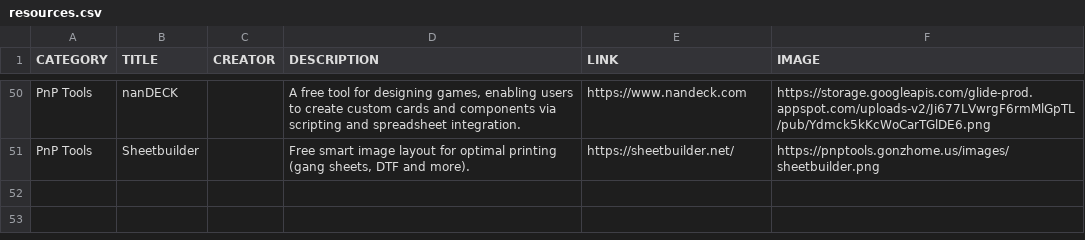
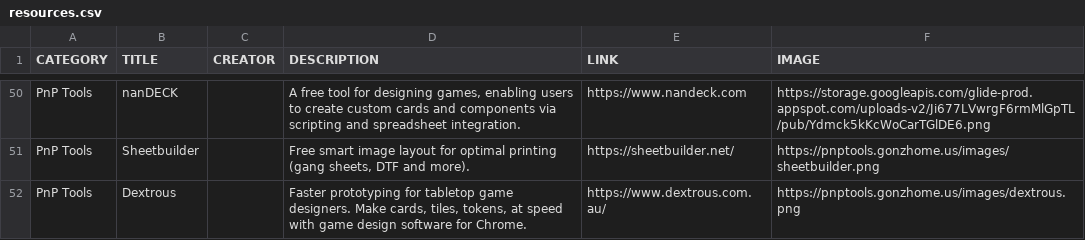
Before and after one commit to mgonzalvez/pnptools, a CSV file: data/resources.csv, drawn as a sheet; only a part is shown, gaps mark what is left out.

Commit message:
chore: sync resources.csv from Google Sheets

```diff
--- a/data/resources.csv
+++ b/data/resources.csv
@@ -51 +51,2 @@ PnP Tools,nanDECK,,"A free tool for designing games, enabling users to create cu
 PnP Tools,Sheetbuilder,,"Free smart image layout for optimal printing (gang sheets, DTF and more).",https://sheetbuilder.net/,https://pnptools.gonzhome.us/images/sheetbuilder.png
+PnP Tools,Dextrous,,"Faster prototyping for tabletop game designers. Make cards, tiles, tokens, at speed with game design software for Chrome.",https://www.dextrous.com.au/,https://pnptools.gonzhome.us/images/dextrous.png
```
